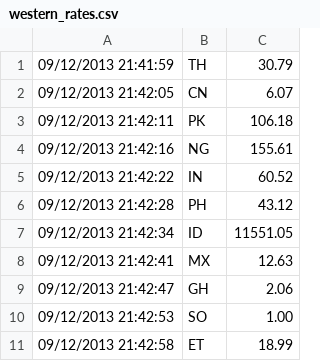
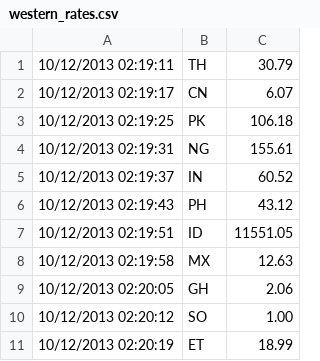
Before and after one commit to stariqmi/money_transfer_scraper, a CSV file: western_rates.csv, drawn as a sheet.

```diff
--- a/western_rates.csv
+++ b/western_rates.csv
@@ -1,11 +1,11 @@
-09/12/2013 21:41:59,TH,30.79
-09/12/2013 21:42:05,CN,6.07
-09/12/2013 21:42:11,PK,106.18
-09/12/2013 21:42:16,NG,155.61
-09/12/2013 21:42:22,IN,60.52
-09/12/2013 21:42:28,PH,43.12
-09/12/2013 21:42:34,ID,11551.05
-09/12/2013 21:42:41,MX,12.63
-09/12/2013 21:42:47,GH,2.06
-09/12/2013 21:42:53,SO,1.00
-09/12/2013 21:42:58,ET,18.99
+10/12/2013 02:19:11,TH,30.79
+10/12/2013 02:19:17,CN,6.07
+10/12/2013 02:19:25,PK,106.18
+10/12/2013 02:19:31,NG,155.61
+10/12/2013 02:19:37,IN,60.52
+10/12/2013 02:19:43,PH,43.12
+10/12/2013 02:19:51,ID,11551.05
+10/12/2013 02:19:58,MX,12.63
+10/12/2013 02:20:05,GH,2.06
+10/12/2013 02:20:12,SO,1.00
+10/12/2013 02:20:19,ET,18.99
```
Also changed, not shown: 3 other files.
